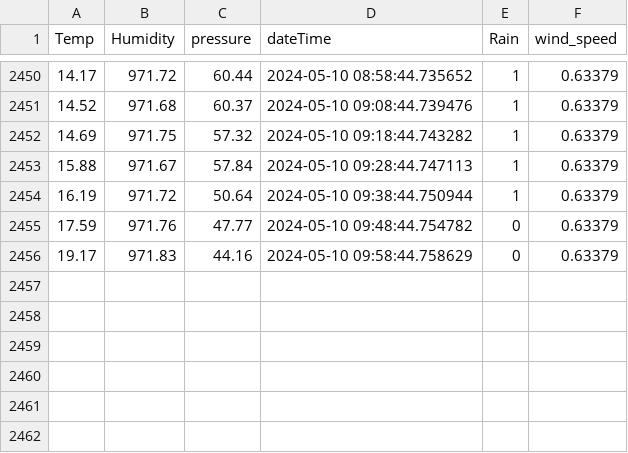
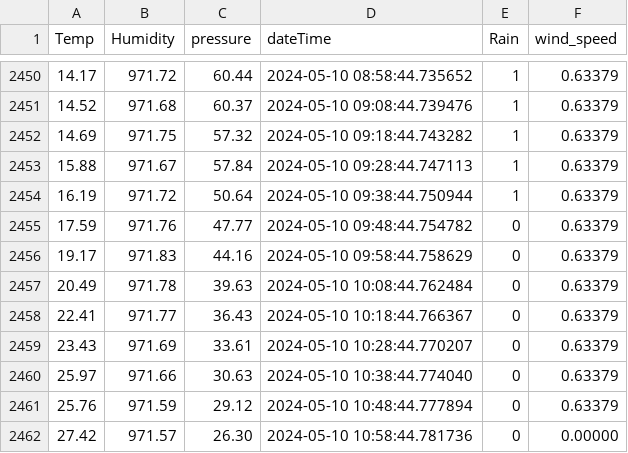
Before and after one commit to konnatic/wetterstation, a CSV file: weatherData.csv, drawn as a sheet; only a part is shown, gaps mark what is left out.

Commit message:
auto

```diff
--- a/weatherData.csv
+++ b/weatherData.csv
@@ -2456 +2456,7 @@ Temp,Humidity,pressure,dateTime,Rain,wind_speed
 19.17,971.83,44.16,2024-05-10 09:58:44.758629,0,0.63379
+20.49,971.78,39.63,2024-05-10 10:08:44.762484,0,0.63379
+22.41,971.77,36.43,2024-05-10 10:18:44.766367,0,0.63379
+23.43,971.69,33.61,2024-05-10 10:28:44.770207,0,0.63379
+25.97,971.66,30.63,2024-05-10 10:38:44.774040,0,0.63379
+25.76,971.59,29.12,2024-05-10 10:48:44.777894,0,0.63379
+27.42,971.57,26.30,2024-05-10 10:58:44.781736,0,0.00000
```
